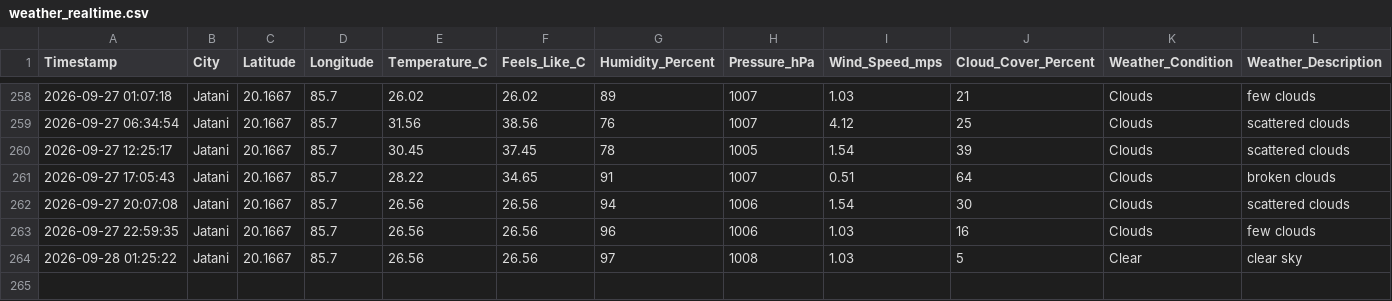
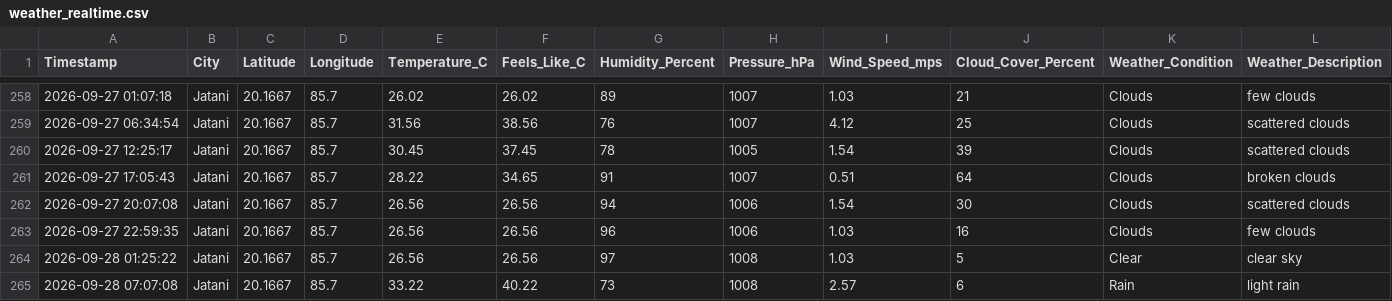
Before and after one commit to biswal-prem-5677/weather-realtime, a CSV file: weather_realtime.csv, drawn as a sheet; only a part is shown, gaps mark what is left out; rows hold the shown columns only; the diff names each change by its address in the sheet, - before the commit and + after, or states it on an @@ line.

```diff
--- a/weather_realtime.csv
+++ b/weather_realtime.csv
+row 265: 2026-09-28 07:07:08 | Jatani | 20.1667 | 85.7 | 33.22 | 40.22 | 73 | 1008 | 2.57 | 6 | Rain | light rain
```
